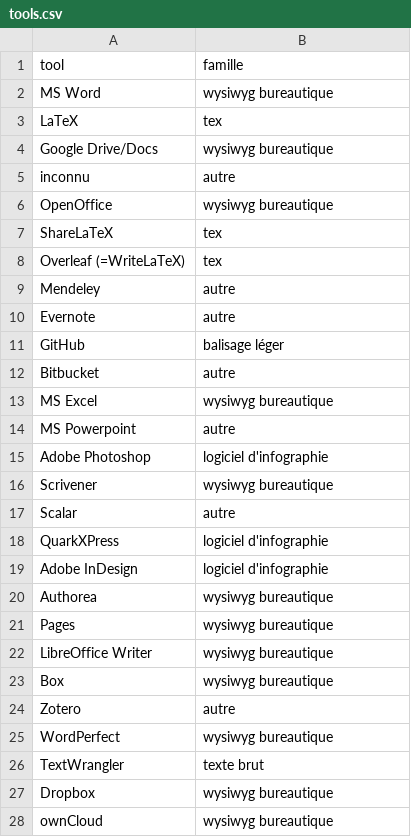
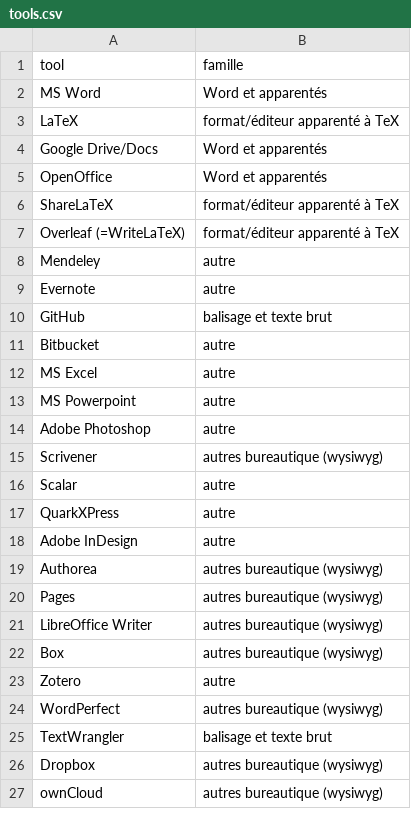
Before and after one commit to robindemourat/101innovation-writing-analysis, a CSV file: tools.csv, drawn as a sheet; only a part is shown; the diff covers the shown part only.

Commit message:
lower nbr of tools categories

```diff
--- a/tools.csv
+++ b/tools.csv
@@ -1,28 +1,27 @@
 tool,famille
-MS Word,wysiwyg bureautique
-LaTeX,tex
-Google Drive/Docs,wysiwyg bureautique
-inconnu,autre
-OpenOffice,wysiwyg bureautique
-ShareLaTeX,tex
-Overleaf (=WriteLaTeX),tex
+MS Word,Word et apparentés
+LaTeX,format/éditeur apparenté à TeX
+Google Drive/Docs,Word et apparentés
+OpenOffice,Word et apparentés
+ShareLaTeX,format/éditeur apparenté à TeX
+Overleaf (=WriteLaTeX),format/éditeur apparenté à TeX
 Mendeley,autre
 Evernote,autre
-GitHub,balisage léger
+GitHub,balisage et texte brut
 Bitbucket,autre
-MS Excel,wysiwyg bureautique
+MS Excel,autre
 MS Powerpoint,autre
-Adobe Photoshop,logiciel d'infographie
-Scrivener,wysiwyg bureautique
+Adobe Photoshop,autre
+Scrivener,autres bureautique (wysiwyg)
 Scalar,autre
-QuarkXPress,logiciel d'infographie
-Adobe InDesign,logiciel d'infographie
-Authorea,wysiwyg bureautique
-Pages,wysiwyg bureautique
-LibreOffice Writer,wysiwyg bureautique
-Box,wysiwyg bureautique
+QuarkXPress,autre
+Adobe InDesign,autre
+Authorea,autres bureautique (wysiwyg)
+Pages,autres bureautique (wysiwyg)
+LibreOffice Writer,autres bureautique (wysiwyg)
+Box,autres bureautique (wysiwyg)
 Zotero,autre
-WordPerfect,wysiwyg bureautique
-TextWrangler,texte brut
-Dropbox,wysiwyg bureautique
-ownCloud,wysiwyg bureautique
+WordPerfect,autres bureautique (wysiwyg)
+TextWrangler,balisage et texte brut
+Dropbox,autres bureautique (wysiwyg)
+ownCloud,autres bureautique (wysiwyg)
```
Also changed, not shown: 1 added row, 1 removed row and 134 edited cells elsewhere in this file, 1 other file.
